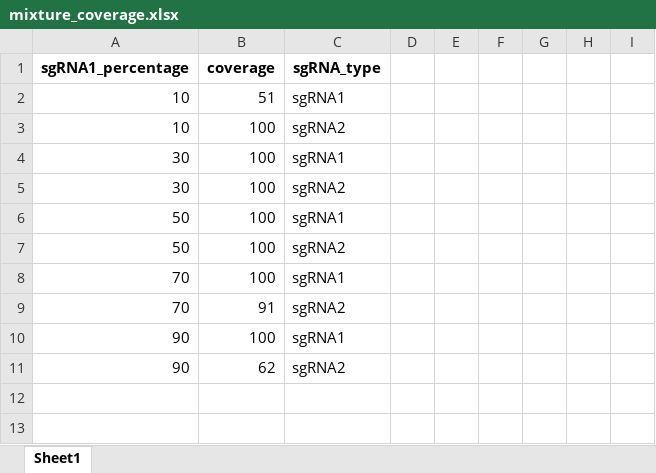
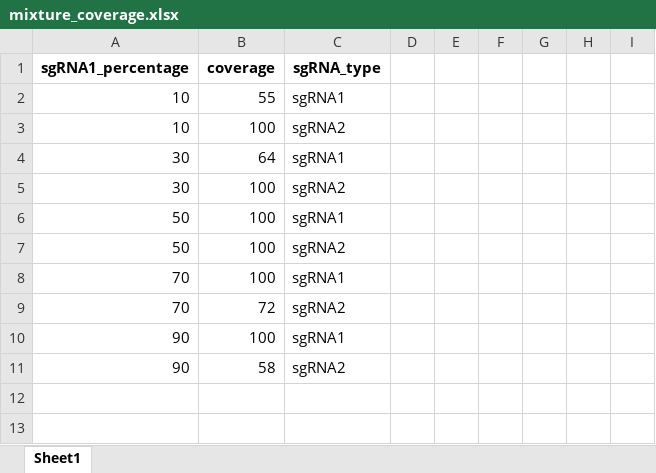
Before and after one commit to Shangsi-Lin/3D-NGMS-Seq-Algorithm, an Excel workbook: Result/Figure5/mixture_coverage.xlsx, sheet Sheet1, drawn as a sheet; only a part is shown; values as stored, in another font and other column widths than the file's, no borders; the diff names each change by its address in the sheet, - before the commit and + after, or states it on an @@ line.

Commit message:
uploading renewed figure 5 and 6 and corresponding itermediate work

```diff
--- a/Result/Figure5/mixture_coverage.xlsx (sheet Sheet1)
+++ b/Result/Figure5/mixture_coverage.xlsx (sheet Sheet1)
-B2 (coverage): 51
+B2 (coverage): 55
-B4 (coverage): 100
+B4 (coverage): 64
-B9 (coverage): 91
+B9 (coverage): 72
-B11 (coverage): 62
+B11 (coverage): 58
```
Also changed, not shown: Result/Figure5/100N_plot.xlsx, Result/blind_sequencing_result_line_version.xlsx, 24 other files.
